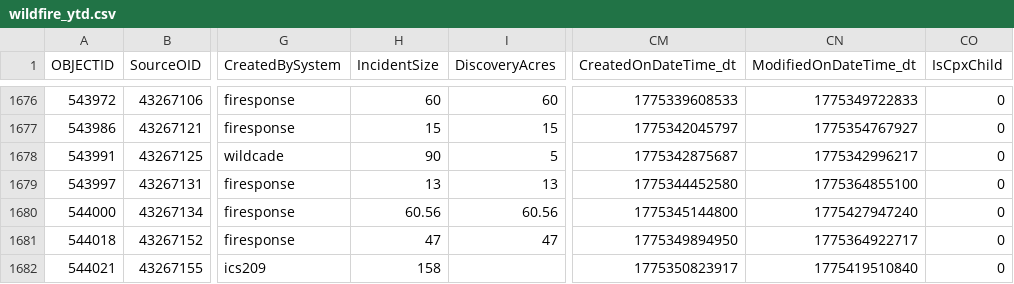
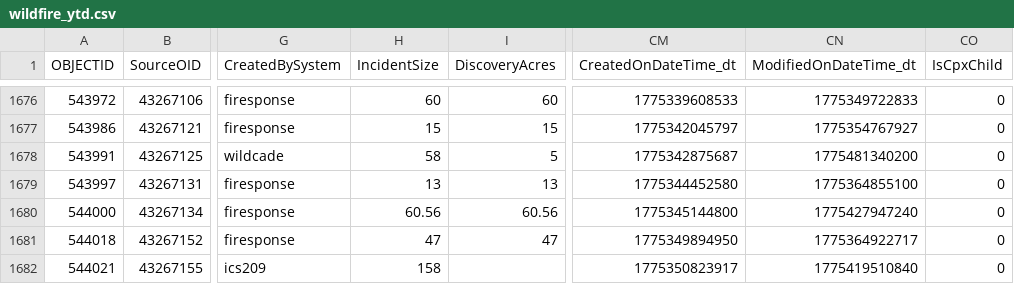
Before and after one commit to githamm/wildfire-tracker, a CSV file: data/wildfire_ytd.csv, drawn as a sheet; only a part is shown, gaps mark what is left out; the diff covers the shown part only; the diff names each change by its address in the sheet, - before the commit and + after, or states it on an @@ line.

```diff
--- a/data/wildfire_ytd.csv
+++ b/data/wildfire_ytd.csv
-H1678 (IncidentSize): 90
+H1678 (IncidentSize): 58
-CN1678 (ModifiedOnDateTime_dt): 1775342996217
+CN1678 (ModifiedOnDateTime_dt): 1775481340200
```
Also changed, not shown: 33 edited cells elsewhere in this file.
